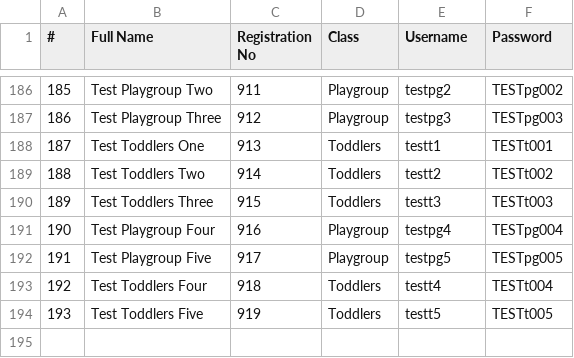
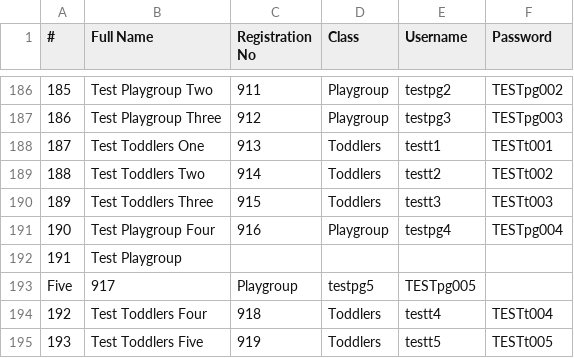
Before and after one commit to Jammu-MMI/mmi, a CSV file: csv/student-credentials.csv, drawn as a sheet; only a part is shown, gaps mark what is left out.

```diff
--- a/csv/student-credentials.csv
+++ b/csv/student-credentials.csv
@@ -191,3 +191,4 @@
 190,Test Playgroup Four,916,Playgroup,testpg4,TESTpg004
-191,Test Playgroup Five,917,Playgroup,testpg5,TESTpg005
+191,Test Playgroup
+Five,917,Playgroup,testpg5,TESTpg005
 192,Test Toddlers Four,918,Toddlers,testt4,TESTt004
```
Also changed, not shown: 4 other files.
